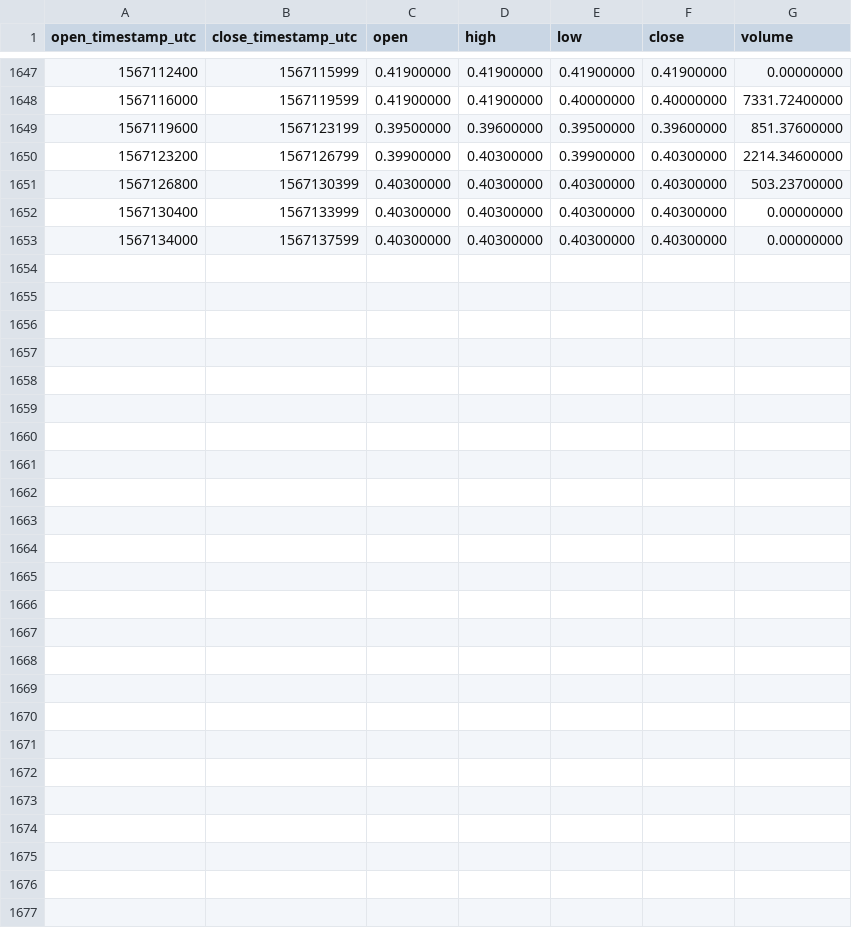
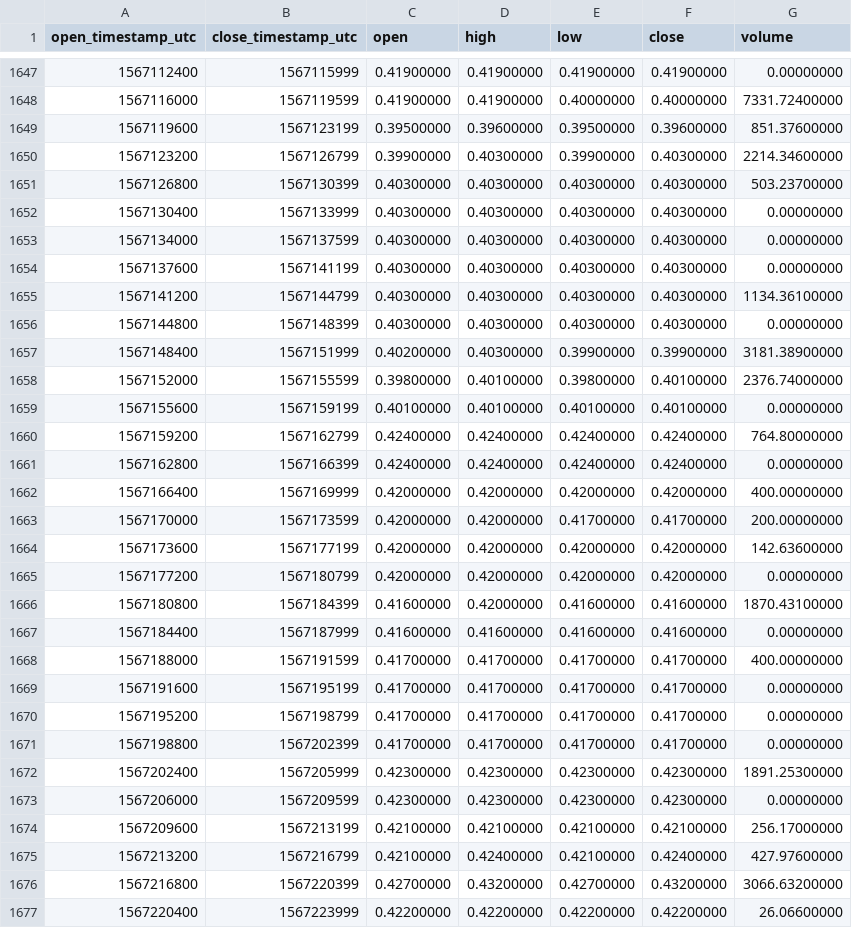
Before and after one commit to cryptobigbro/binance-ALGOTUSD, a CSV file: binance-ALGOTUSD-1h.csv, drawn as a sheet; only a part is shown, gaps mark what is left out; the diff names each change by its address in the sheet, - before the commit and + after, or states it on an @@ line.

Commit message:
Update OHLCV data.

```diff
--- a/binance-ALGOTUSD-1h.csv
+++ b/binance-ALGOTUSD-1h.csv
+row 1654: 1567137600 | 1567141199 | 0.40300000 | 0.40300000 | 0.40300000 | 0.40300000 | 0.00000000
+row 1655: 1567141200 | 1567144799 | 0.40300000 | 0.40300000 | 0.40300000 | 0.40300000 | 1134.36100000
+row 1656: 1567144800 | 1567148399 | 0.40300000 | 0.40300000 | 0.40300000 | 0.40300000 | 0.00000000
+row 1657: 1567148400 | 1567151999 | 0.40200000 | 0.40300000 | 0.39900000 | 0.39900000 | 3181.38900000
+row 1658: 1567152000 | 1567155599 | 0.39800000 | 0.40100000 | 0.39800000 | 0.40100000 | 2376.74000000
+row 1659: 1567155600 | 1567159199 | 0.40100000 | 0.40100000 | 0.40100000 | 0.40100000 | 0.00000000
+row 1660: 1567159200 | 1567162799 | 0.42400000 | 0.42400000 | 0.42400000 | 0.42400000 | 764.80000000
+row 1661: 1567162800 | 1567166399 | 0.42400000 | 0.42400000 | 0.42400000 | 0.42400000 | 0.00000000
+row 1662: 1567166400 | 1567169999 | 0.42000000 | 0.42000000 | 0.42000000 | 0.42000000 | 400.00000000
+row 1663: 1567170000 | 1567173599 | 0.42000000 | 0.42000000 | 0.41700000 | 0.41700000 | 200.00000000
+row 1664: 1567173600 | 1567177199 | 0.42000000 | 0.42000000 | 0.42000000 | 0.42000000 | 142.63600000
+row 1665: 1567177200 | 1567180799 | 0.42000000 | 0.42000000 | 0.42000000 | 0.42000000 | 0.00000000
+row 1666: 1567180800 | 1567184399 | 0.41600000 | 0.42000000 | 0.41600000 | 0.41600000 | 1870.43100000
+row 1667: 1567184400 | 1567187999 | 0.41600000 | 0.41600000 | 0.41600000 | 0.41600000 | 0.00000000
+row 1668: 1567188000 | 1567191599 | 0.41700000 | 0.41700000 | 0.41700000 | 0.41700000 | 400.00000000
+row 1669: 1567191600 | 1567195199 | 0.41700000 | 0.41700000 | 0.41700000 | 0.41700000 | 0.00000000
+row 1670: 1567195200 | 1567198799 | 0.41700000 | 0.41700000 | 0.41700000 | 0.41700000 | 0.00000000
+row 1671: 1567198800 | 1567202399 | 0.41700000 | 0.41700000 | 0.41700000 | 0.41700000 | 0.00000000
+row 1672: 1567202400 | 1567205999 | 0.42300000 | 0.42300000 | 0.42300000 | 0.42300000 | 1891.25300000
+row 1673: 1567206000 | 1567209599 | 0.42300000 | 0.42300000 | 0.42300000 | 0.42300000 | 0.00000000
+row 1674: 1567209600 | 1567213199 | 0.42100000 | 0.42100000 | 0.42100000 | 0.42100000 | 256.17000000
+row 1675: 1567213200 | 1567216799 | 0.42100000 | 0.42400000 | 0.42100000 | 0.42400000 | 427.97600000
+row 1676: 1567216800 | 1567220399 | 0.42700000 | 0.43200000 | 0.42700000 | 0.43200000 | 3066.63200000
+row 1677: 1567220400 | 1567223999 | 0.42200000 | 0.42200000 | 0.42200000 | 0.42200000 | 26.06600000
```
Also changed, not shown: binance-ALGOTUSD-1d.csv.
